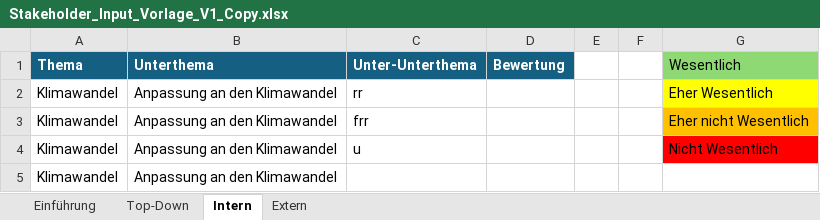
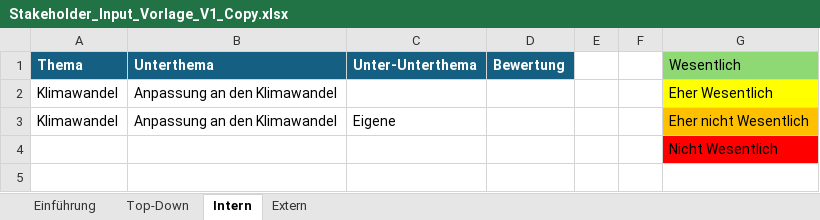
Before and after one commit to simon-fau/esg, an Excel workbook: Stakeholder_Input_Vorlage_V1_Copy.xlsx, sheet Intern, drawn as a sheet; values as stored, in another font and other column widths than the file's, no borders; conditional formats and table styles not drawn; removed rows and columns are numbered as before the commit, all else as after; the diff names each change by its address in the sheet, - before the commit and + after, or states it on an @@ line.

```diff
--- a/Stakeholder_Input_Vorlage_V1_Copy.xlsx (sheet Intern)
+++ b/Stakeholder_Input_Vorlage_V1_Copy.xlsx (sheet Intern)
-C2 (Unter-Unterthema): rr
+C2 (Unter-Unterthema): (empty)
-C3 (Unter-Unterthema): frr
+C3 (Unter-Unterthema): Eigene
-row 4: Klimawandel | Anpassung an den Klimawandel | u |  |  |  | Nicht Wesentlich
-row 5: Klimawandel | Anpassung an den Klimawandel
+row 4:  |  |  |  |  |  | Nicht Wesentlich
```
Also changed, not shown: 17 other files.
